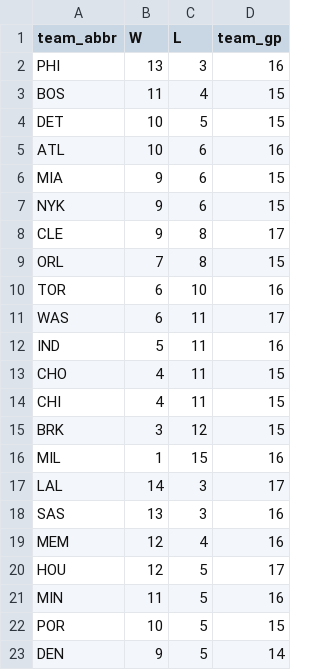
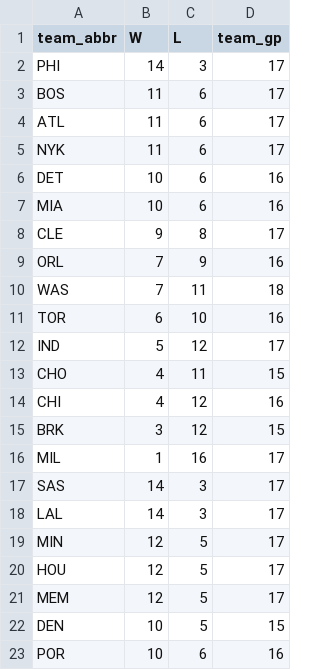
Before and after one commit to entropyisrude/nba-luck-adjustment, a CSV file: data/bbref_team_gp_2627.csv, drawn as a sheet; only a part is shown; the diff covers the shown part only.

```diff
--- a/data/bbref_team_gp_2627.csv
+++ b/data/bbref_team_gp_2627.csv
@@ -1,23 +1,23 @@
 team_abbr,W,L,team_gp
-PHI,13,3,16
-BOS,11,4,15
-DET,10,5,15
-ATL,10,6,16
-MIA,9,6,15
-NYK,9,6,15
+PHI,14,3,17
+BOS,11,6,17
+ATL,11,6,17
+NYK,11,6,17
+DET,10,6,16
+MIA,10,6,16
 CLE,9,8,17
-ORL,7,8,15
+ORL,7,9,16
+WAS,7,11,18
 TOR,6,10,16
-WAS,6,11,17
-IND,5,11,16
+IND,5,12,17
 CHO,4,11,15
-CHI,4,11,15
+CHI,4,12,16
 BRK,3,12,15
-MIL,1,15,16
+MIL,1,16,17
+SAS,14,3,17
 LAL,14,3,17
-SAS,13,3,16
-MEM,12,4,16
+MIN,12,5,17
 HOU,12,5,17
-MIN,11,5,16
-POR,10,5,15
-DEN,9,5,14
+MEM,12,5,17
+DEN,10,5,15
+POR,10,6,16
```
Also changed, not shown: 1 added row, 1 removed row and 12 edited cells elsewhere in this file, data/adjusted_games.csv, data/bbref_advanced_2627.csv, 29 other files.
